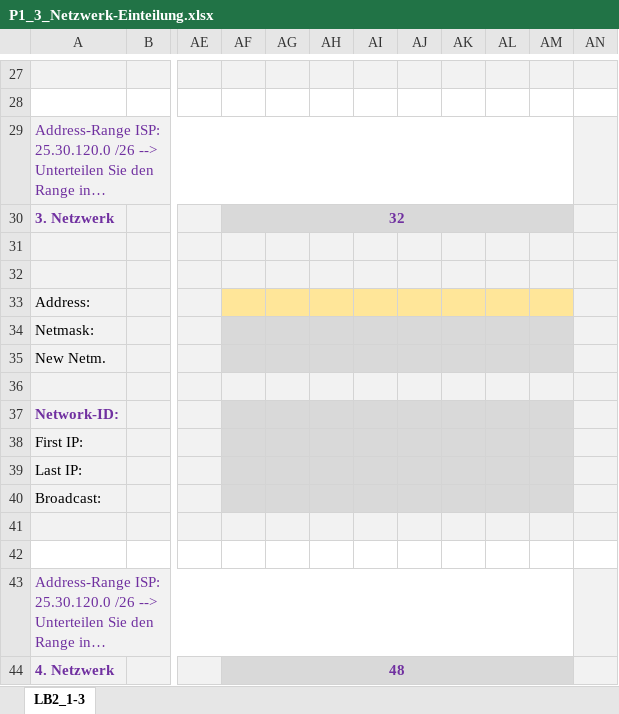
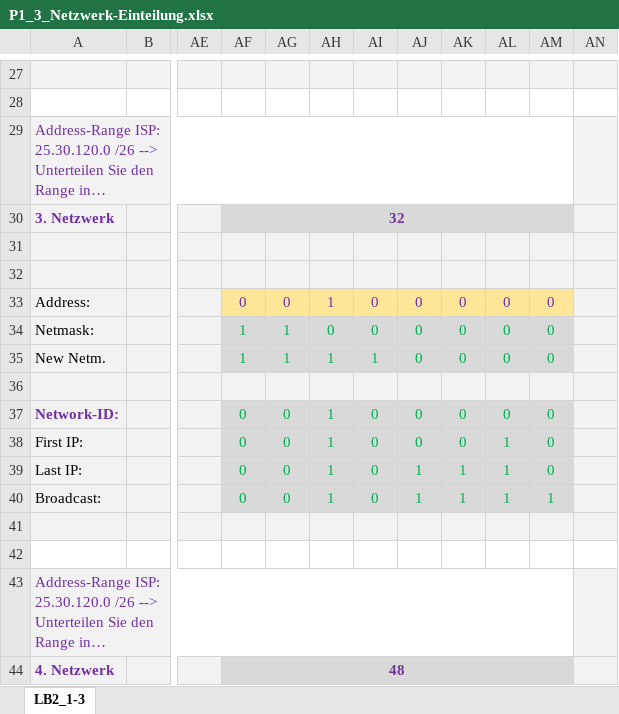
Before and after one commit to IljaBellin/M129, an Excel workbook: LB2/N1/3/P1_3_Netzwerk-Einteilung.xlsx, sheet LB2_1-3, drawn as a sheet; only a part is shown, gaps mark what is left out; long unchanged cells end in …; values as stored, in another font and other column widths than the file's, no borders; the diff covers the shown part only; the diff names each change by its address in the sheet, - before the commit and + after, or states it on an @@ line.

```diff
--- a/LB2/N1/3/P1_3_Netzwerk-Einteilung.xlsx (sheet LB2_1-3)
+++ b/LB2/N1/3/P1_3_Netzwerk-Einteilung.xlsx (sheet LB2_1-3)
-AF33: (empty)
+AF33: 0
-AG33: (empty)
+AG33: 0
-AH33: (empty)
+AH33: 1
-AI33:AI34: (empty)
+AI33:AI34: 0
-AJ33:AJ35: (empty)
+AJ33:AJ35: 0
-AK33:AK35: (empty)
+AK33:AK35: 0
-AL33:AL35: (empty)
+AL33:AL35: 0
-AM33:AM35: (empty)
+AM33:AM35: 0
-AF34:AF35: (empty)
+AF34:AF35: 1
-AG34:AG35: (empty)
+AG34:AG35: 1
-AH34: (empty)
+AH34: 0
-AH35: (empty)
+AH35: 1
-AI35: (empty)
+AI35: 1
-AF37:AF40: (empty)
+AF37:AF40: 0
-AG37:AG40: (empty)
+AG37:AG40: 0
-AH37:AH40: (empty)
+AH37:AH40: 1
-AI37:AI40: (empty)
+AI37:AI40: 0
-AJ37:AJ38: (empty)
+AJ37:AJ38: 0
-AK37:AK38: (empty)
+AK37:AK38: 0
-AL37: (empty)
+AL37: 0
-AM37:AM39: (empty)
+AM37:AM39: 0
-AL38:AL40: (empty)
+AL38:AL40: 1
-AJ39:AJ40: (empty)
+AJ39:AJ40: 1
-AK39:AK40: (empty)
+AK39:AK40: 1
-AM40: (empty)
+AM40: 1
```
Also changed, not shown: 14 added rows and 14 removed rows elsewhere in this sheet, 6 other files.
